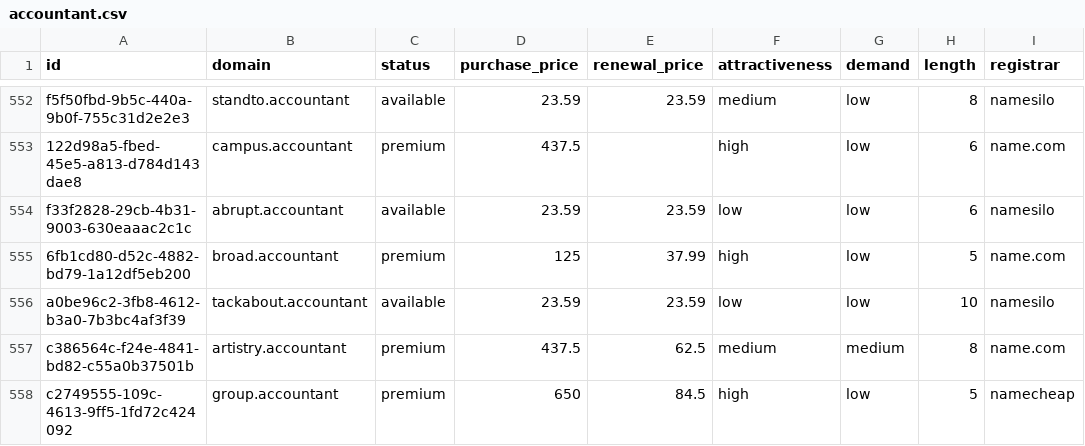
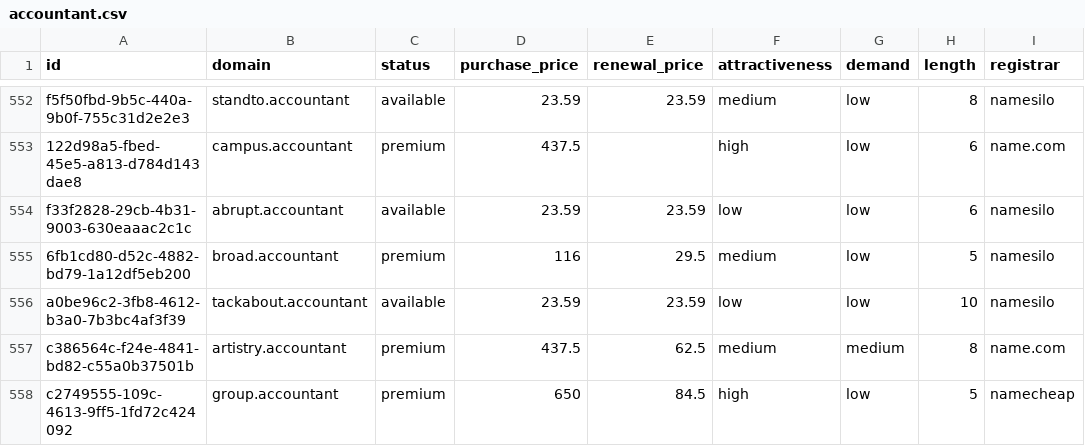
Before and after one commit to UniqueDomains/accountant-oneword-domains, a CSV file: accountant.csv, drawn as a sheet; only a part is shown, gaps mark what is left out; the diff names each change by its address in the sheet, - before the commit and + after, or states it on an @@ line.

Commit message:
Domains update

```diff
--- a/accountant.csv
+++ b/accountant.csv
-D555 (purchase_price): 125
+D555 (purchase_price): 116
-E555 (renewal_price): 37.99
+E555 (renewal_price): 29.5
-F555 (attractiveness): high
+F555 (attractiveness): medium
-I555 (registrar): name.com
+I555 (registrar): namesilo
```
Also changed, not shown: 4 other files.
